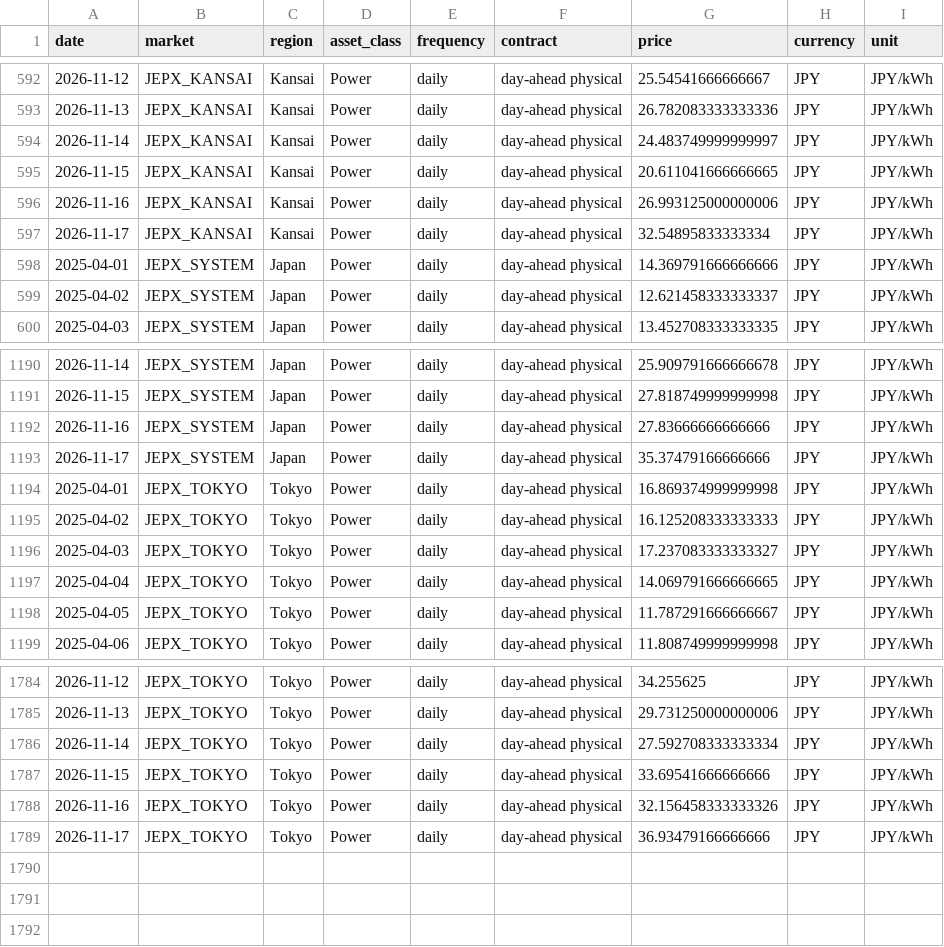
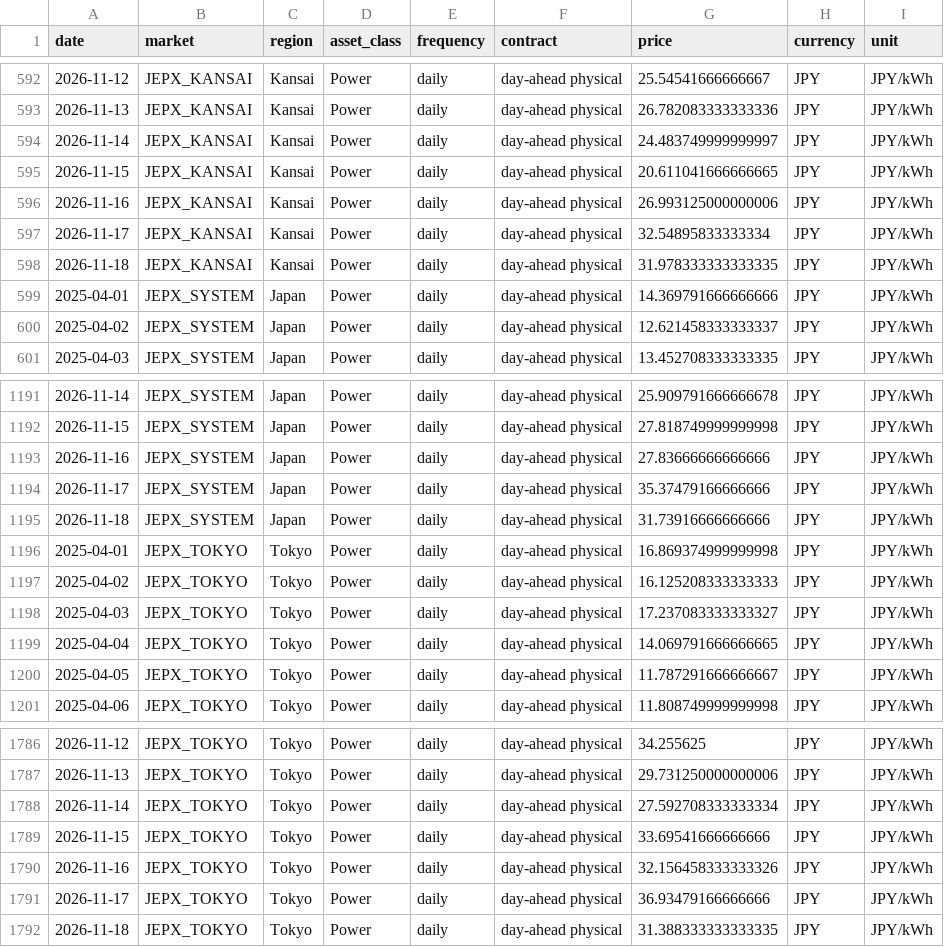
Before and after one commit to taiyu-wang/japan_power_trading_dashboard, a CSV file: data/published/jepx_spot_daily.csv, drawn as a sheet; only a part is shown, gaps mark what is left out; the diff names each change by its address in the sheet, - before the commit and + after, or states it on an @@ line.

```diff
--- a/data/published/jepx_spot_daily.csv
+++ b/data/published/jepx_spot_daily.csv
+row 598: 2026-11-18 | JEPX_KANSAI | Kansai | Power | daily | day-ahead physical | 31.978333333333335 | JPY | JPY/kWh
+row 1195: 2026-11-18 | JEPX_SYSTEM | Japan | Power | daily | day-ahead physical | 31.73916666666666 | JPY | JPY/kWh
+row 1792: 2026-11-18 | JEPX_TOKYO | Tokyo | Power | daily | day-ahead physical | 31.388333333333335 | JPY | JPY/kWh
```
Also changed, not shown: data/published/jepx_intraday.csv, data/published/power_news.csv, 5 other files.
